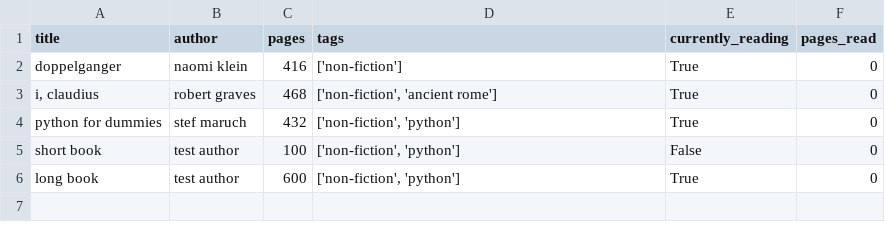
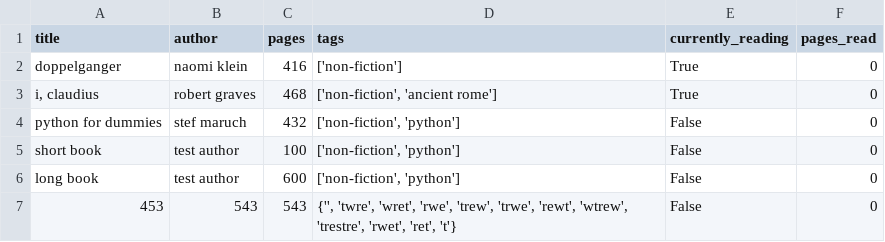
Before and after one commit to tobyfehily/T1A3, a CSV file: book_list.csv, drawn as a sheet.

```diff
--- a/book_list.csv
+++ b/book_list.csv
@@ -3,4 +3,5 @@ doppelganger,naomi klein,416,['non-fiction'],True,0
 "i, claudius",robert graves,468,"['non-fiction', 'ancient rome']",True,0
-python for dummies,stef maruch,432,"['non-fiction', 'python']",True,0
+python for dummies,stef maruch,432,"['non-fiction', 'python']",False,0
 short book,test author,100,"['non-fiction', 'python']",False,0
-long book,test author,600,"['non-fiction', 'python']",True,0
+long book,test author,600,"['non-fiction', 'python']",False,0
+453,543,543,"{'', 'twre', 'wret', 'rwe', 'trew', 'trwe', 'rewt', 'wtrew', 'trestre', 'rwet', 'ret', 't'}",False,0
```
Also changed, not shown: 3 other files.
